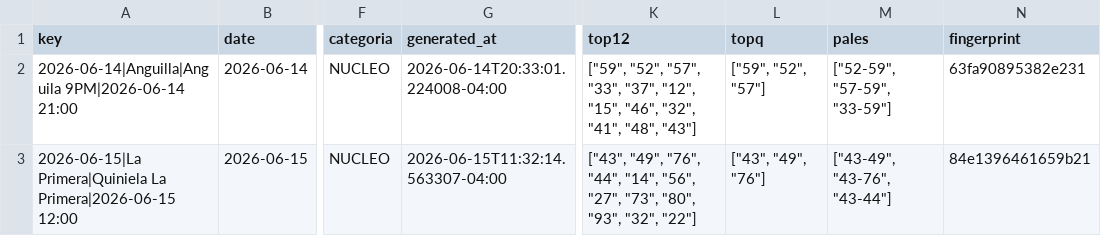
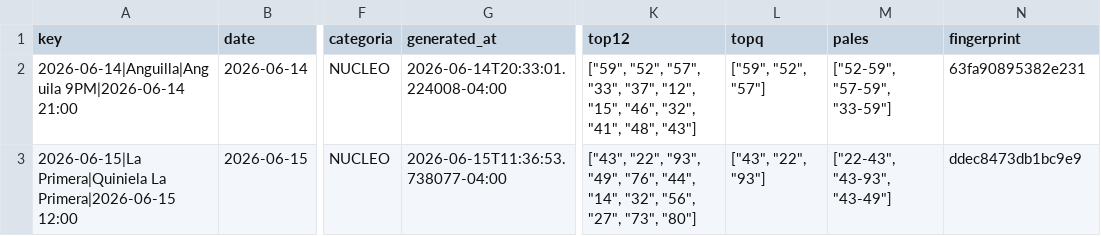
Before and after one commit to carbosota1/CLAUDE-APEX6, a CSV file: data/picks_log.csv, drawn as a sheet; only a part is shown, gaps mark what is left out; the diff names each change by its address in the sheet, - before the commit and + after, or states it on an @@ line.

```diff
--- a/data/picks_log.csv
+++ b/data/picks_log.csv
-G3 (generated_at): 2026-06-15T11:32:14.563307-04:00
+G3 (generated_at): 2026-06-15T11:36:53.738077-04:00
-K3 (top12): ["43", "49", "76", "44", "14", "56", "27", "73", "80", "93", "32", "22"]
+K3 (top12): ["43", "22", "93", "49", "76", "44", "14", "32", "56", "27", "73", "80"]
-L3 (topq): ["43", "49", "76"]
+L3 (topq): ["43", "22", "93"]
-M3 (pales): ["43-49", "43-76", "43-44"]
+M3 (pales): ["22-43", "43-93", "43-49"]
-N3 (fingerprint): 84e1396461659b21
+N3 (fingerprint): ddec8473db1bc9e9
```
Also changed, not shown: 3 other files.
